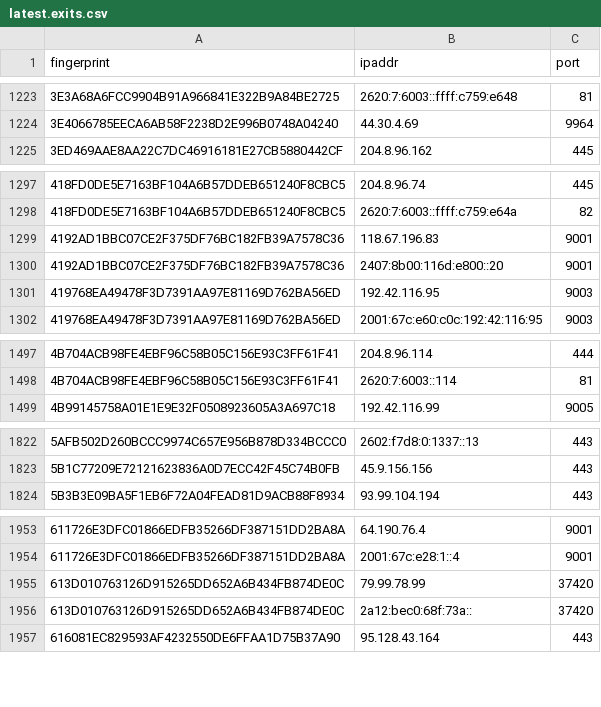
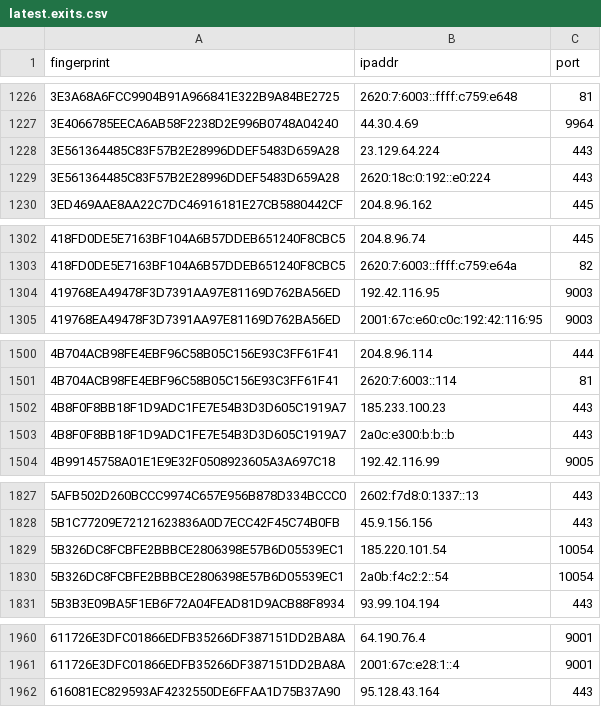
Before and after one commit to burachai-x/tornode-database, a CSV file: torlist-db/latest.exits.csv, drawn as a sheet; only a part is shown, gaps mark what is left out; removed rows and columns are numbered as before the commit, all else as after; the diff covers the shown part only; the diff names each change by its address in the sheet, - before the commit and + after, or states it on an @@ line.

```diff
--- a/torlist-db/latest.exits.csv
+++ b/torlist-db/latest.exits.csv
+row 1228: 3E561364485C83F57B2E28996DDEF5483D659A28 | 23.129.64.224 | 443
+row 1229: 3E561364485C83F57B2E28996DDEF5483D659A28 | 2620:18c:0:192::e0:224 | 443
-row 1299: 4192AD1BBC07CE2F375DF76BC182FB39A7578C36 | 118.67.196.83 | 9001
-row 1300: 4192AD1BBC07CE2F375DF76BC182FB39A7578C36 | 2407:8b00:116d:e800::20 | 9001
+row 1502: 4B8F0F8BB18F1D9ADC1FE7E54B3D3D605C1919A7 | 185.233.100.23 | 443
+row 1503: 4B8F0F8BB18F1D9ADC1FE7E54B3D3D605C1919A7 | 2a0c:e300:b:b::b | 443
+row 1829: 5B326DC8FCBFE2BBBCE2806398E57B6D05539EC1 | 185.220.101.54 | 10054
+row 1830: 5B326DC8FCBFE2BBBCE2806398E57B6D05539EC1 | 2a0b:f4c2:2::54 | 10054
-row 1955: 613D010763126D915265DD652A6B434FB874DE0C | 79.99.78.99 | 37420
-row 1956: 613D010763126D915265DD652A6B434FB874DE0C | 2a12:bec0:68f:73a:: | 37420
```
Also changed, not shown: 22 added rows, 13 removed rows and 1 edited cell elsewhere in this file, torlist-db/latest.all.csv, torlist-db/latest.guards.csv.
